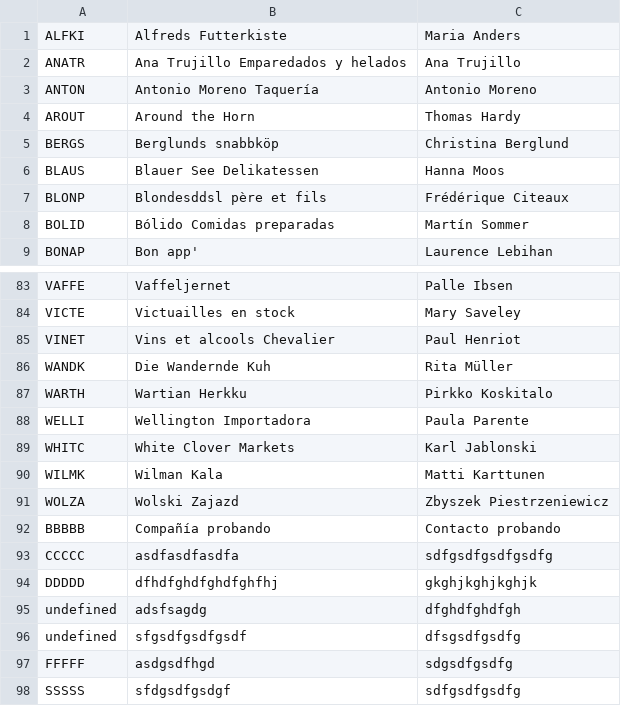
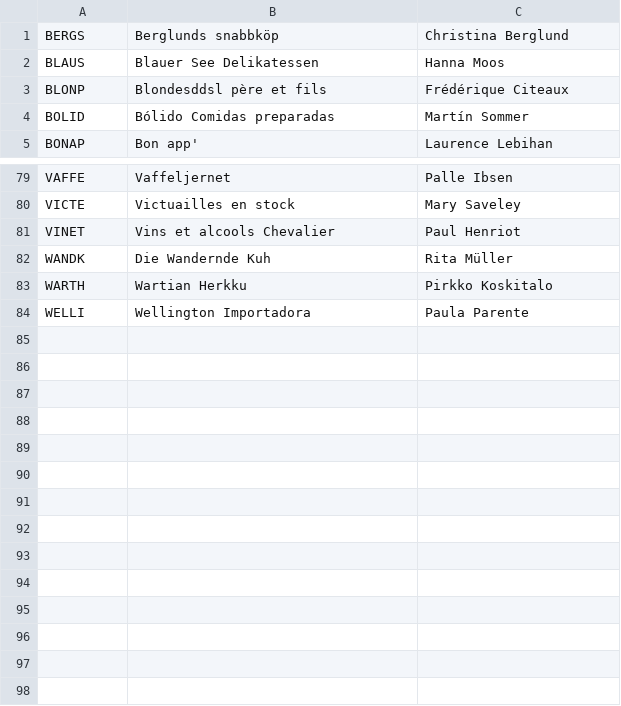
Before and after one commit to marcosOjedaEscalante/clase22-06-2023, a CSV file: datos/customers.csv, drawn as a sheet; only a part is shown, gaps mark what is left out.

```diff
--- a/datos/customers.csv
+++ b/datos/customers.csv
@@ -1,5 +1 @@
-ALFKI;Alfreds Futterkiste;Maria Anders
-ANATR;Ana Trujillo Emparedados y helados;Ana Trujillo
-ANTON;Antonio Moreno Taquería;Antonio Moreno
-AROUT;Around the Horn;Thomas Hardy
 BERGS;Berglunds snabbköp;Christina Berglund
@@ -88,11 +84 @@ WARTH;Wartian Herkku;Pirkko Koskitalo
 WELLI;Wellington Importadora;Paula Parente
-WHITC;White Clover Markets;Karl Jablonski
-WILMK;Wilman Kala;Matti Karttunen
-WOLZA;Wolski  Zajazd;Zbyszek Piestrzeniewicz
-BBBBB;Compañía probando;Contacto probando
-CCCCC;asdfasdfasdfa;sdfgsdfgsdfgsdfg
-DDDDD;dfhdfghdfghdfghfhj;gkghjkghjkghjk
-undefined;adsfsagdg;dfghdfghdfgh
-undefined;sfgsdfgsdfgsdf;dfsgsdfgsdfg
-FFFFF;asdgsdfhgd;sdgsdfgsdfg
-SSSSS;sfdgsdfgsdgf;sdfgsdfgsdfg
```
Also changed, not shown: 7 other files.
